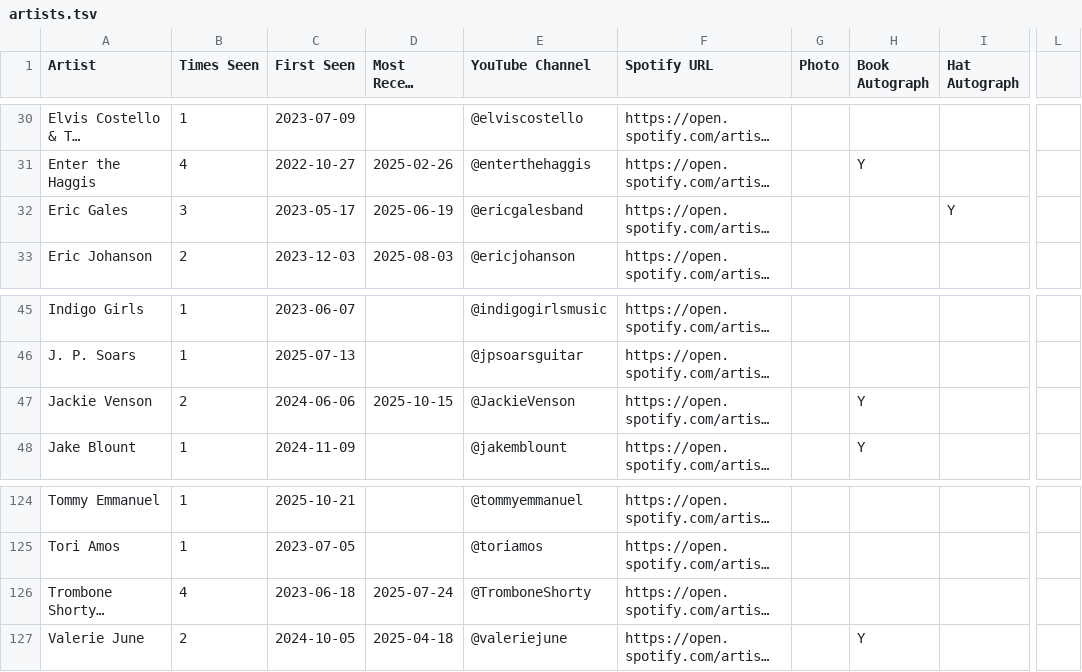
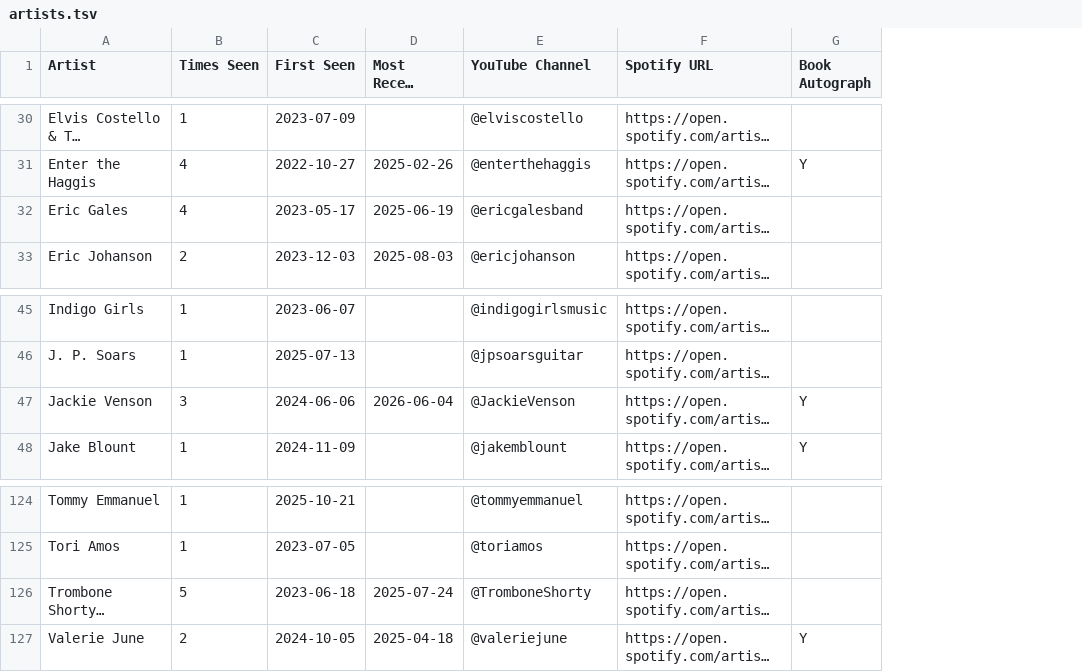
Before and after one commit to dan2bit/live-shows, a TSV file: data/artists.tsv, drawn as a sheet; only a part is shown, gaps mark what is left out; long unchanged cells end in …; removed rows and columns are numbered as before the commit, all else as after; the diff covers the shown part only; the diff names each change by its address in the sheet, - before the commit and + after, or states it on an @@ line.

```diff
--- a/data/artists.tsv
+++ b/data/artists.tsv
-column G (Photo), empty
-column I (Hat Autograph), row 32: Y
-column L, empty
-B32 (Times Seen): 3
+B32 (Times Seen): 4
-B47 (Times Seen): 2
+B47 (Times Seen): 3
-D47 (Most Recent Seen): 2025-10-15
+D47 (Most Recent Seen): 2026-06-04
-B126 (Times Seen): 4
+B126 (Times Seen): 5
```
Also changed, not shown: 1 added row and 10 edited cells elsewhere in this file.
